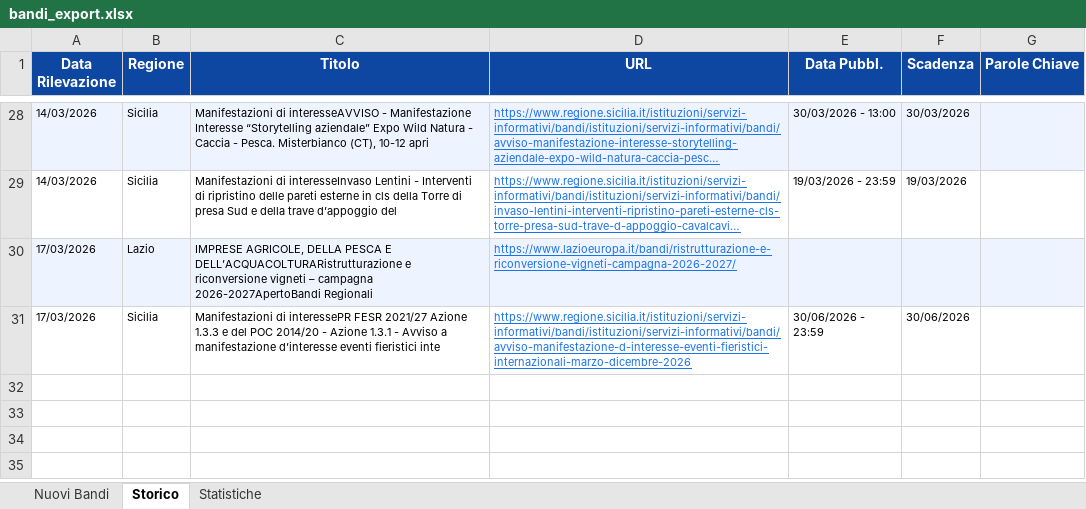
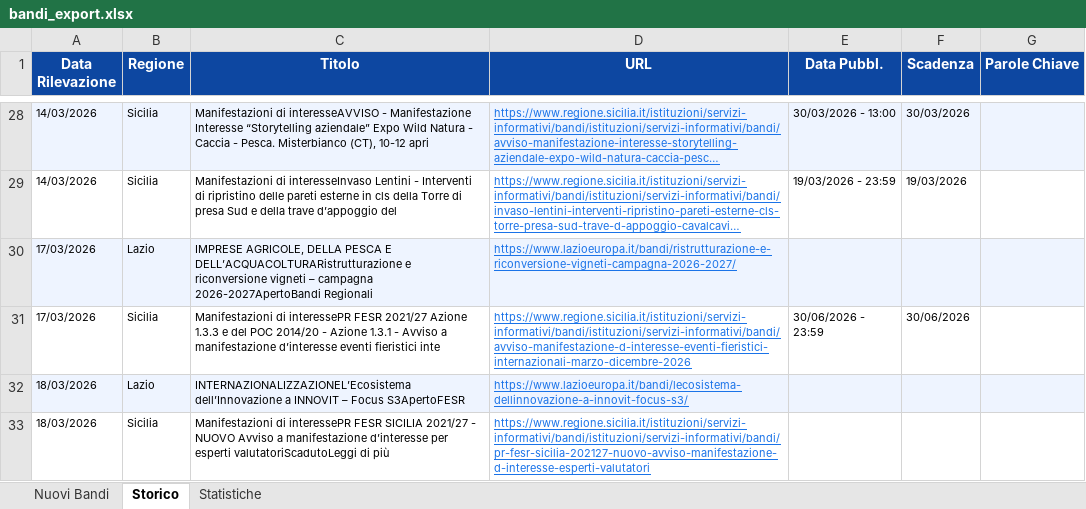
Before and after one commit to cdalvise/bandi-monitor, an Excel workbook: data/bandi_export.xlsx, sheet Storico, drawn as a sheet; only a part is shown, gaps mark what is left out; long unchanged cells end in …; values as stored, in another font and other column widths than the file's, no borders; the diff names each change by its address in the sheet, - before the commit and + after, or states it on an @@ line.

```diff
--- a/data/bandi_export.xlsx (sheet Storico)
+++ b/data/bandi_export.xlsx (sheet Storico)
+row 32: 18/03/2026 | Lazio | INTERNAZIONALIZZAZIONEL’Ecosistema dell’Innovazione a INNOVIT – Focus S3ApertoFESR | https://www.lazioeuropa.it/bandi/lecosistema-dellinnovazione-a-innovit-focus-s3/
+row 33: 18/03/2026 | Sicilia | Manifestazioni di interessePR FESR SICILIA 2021/27 - NUOVO Avviso a manifestazione d’interesse per esperti valutatoriScadutoLeggi di più | https://www.regione.sicilia.it/istituzioni/servizi-informativi/bandi/istituzioni/servizi-informativi/bandi/pr-fesr-sicilia-202127-nuovo-avviso-manifestazione-d-interesse-esperti-valutatori
```
Also changed, not shown: sheet Nuovi Bandi, sheet Statistiche, 1 other file.
